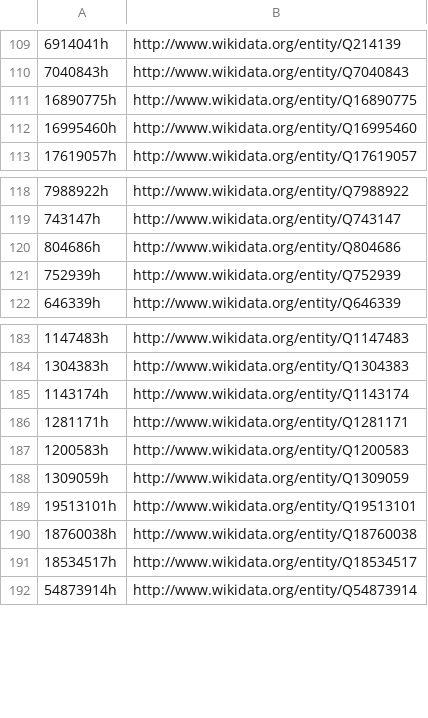
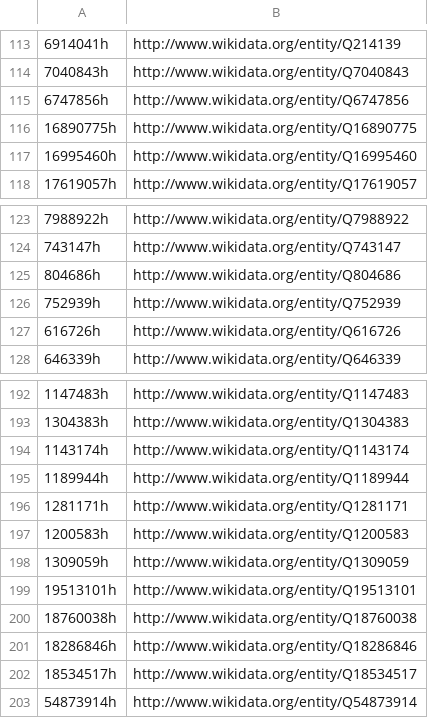
Before and after one commit to MasudaTsukuba/PySparqlSatoEntLnk20230718, a CSV file: data/data_set2/uri/EntityLinking_hotel.csv, drawn as a sheet; only a part is shown, gaps mark what is left out; the diff covers the shown part only; the diff names each change by its address in the sheet, - before the commit and + after, or states it on an @@ line.

```diff
--- a/data/data_set2/uri/EntityLinking_hotel.csv
+++ b/data/data_set2/uri/EntityLinking_hotel.csv
+row 115: 6747856h | http://www.wikidata.org/entity/Q6747856
+row 127: 616726h | http://www.wikidata.org/entity/Q616726
+row 195: 1189944h | http://www.wikidata.org/entity/Q1189944
+row 201: 18286846h | http://www.wikidata.org/entity/Q18286846
```
Also changed, not shown: 8 added rows and 1 removed row elsewhere in this file, data/data_set2/uri/EntityLinking_country.csv, data/dataset20230609/output/query_with_NOT_in_filter20230616.csv, 10 other files.
